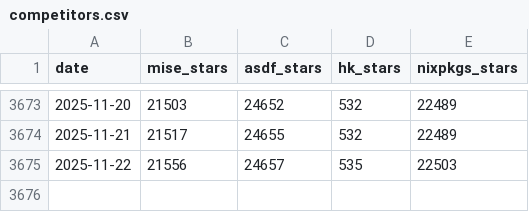
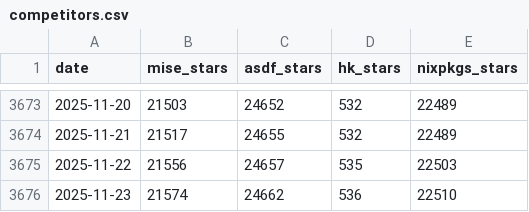
Before and after one commit to jdx/mise-analytics, a CSV file: competitors.csv, drawn as a sheet; only a part is shown, gaps mark what is left out; the diff names each change by its address in the sheet, - before the commit and + after, or states it on an @@ line.

```diff
--- a/competitors.csv
+++ b/competitors.csv
+row 3676: 2025-11-23 | 21574 | 24662 | 536 | 22510
```
Also changed, not shown: hk-competitors.csv, hk.csv, 10 other files.
